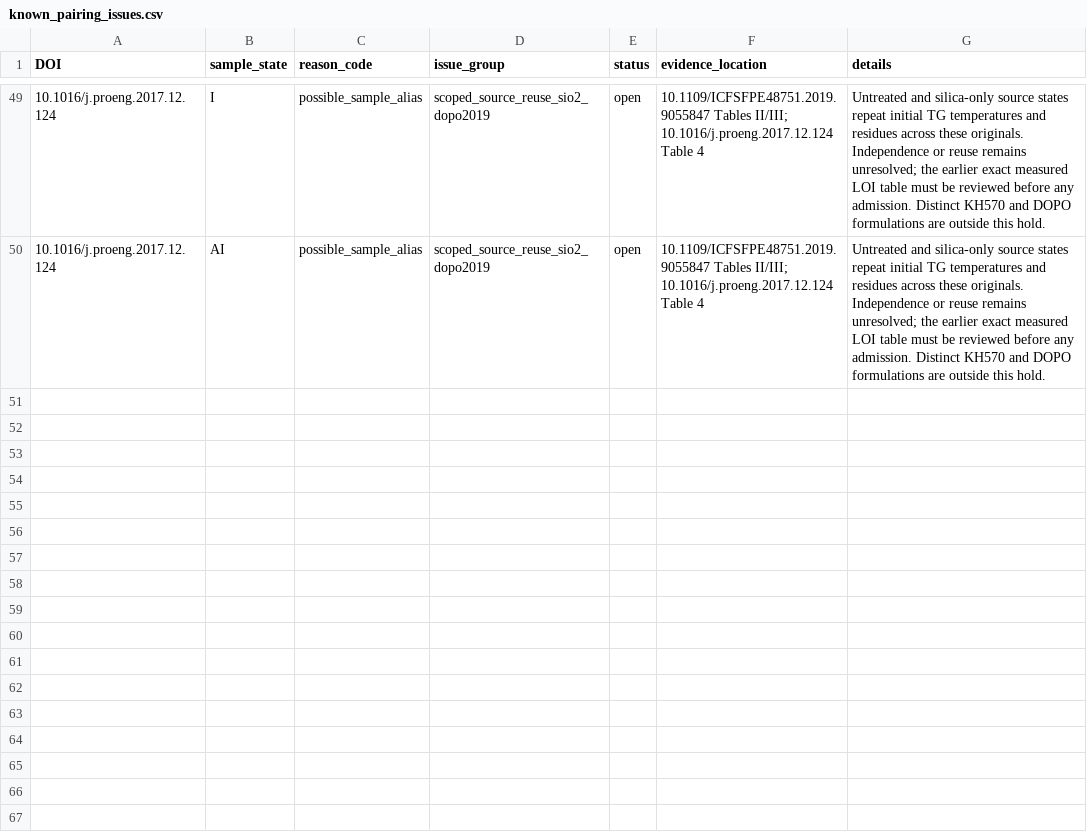
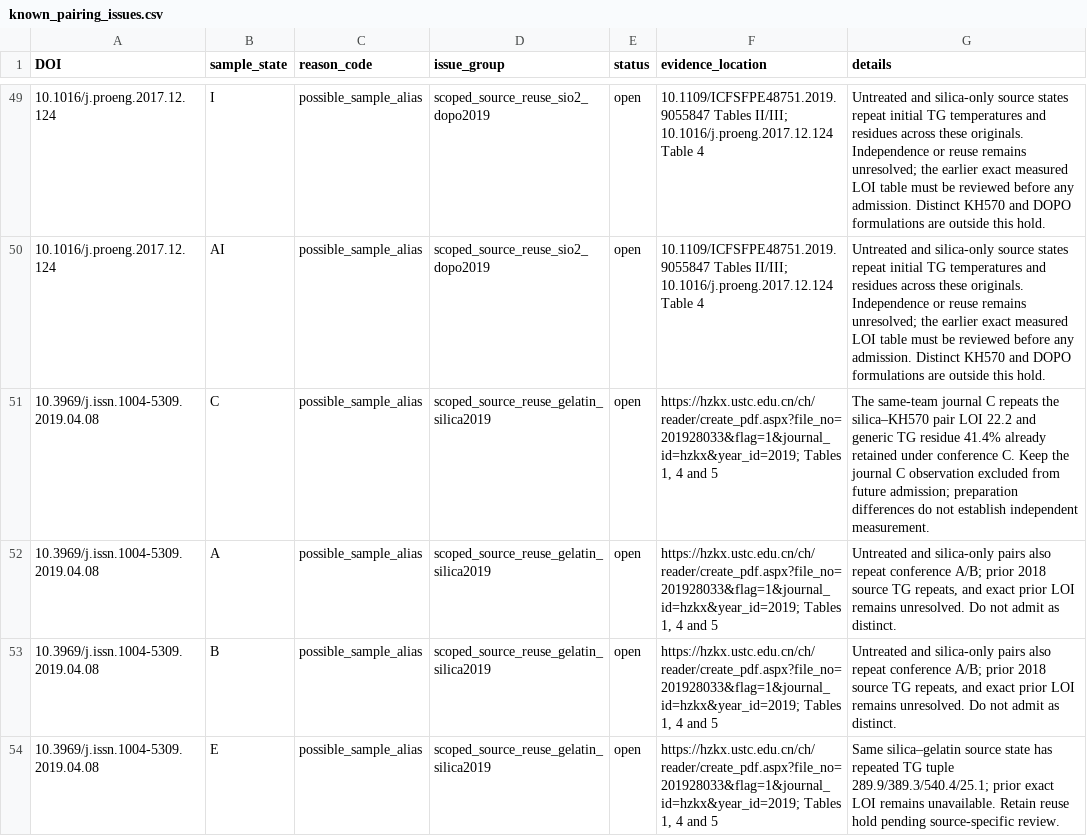
Before and after one commit to PolyFT/textile-tga-database, a CSV file: data/curation/known_pairing_issues.csv, drawn as a sheet; only a part is shown, gaps mark what is left out.

Commit message:
data: verify four cotton TG–LOI states and scoped journal reuse holds (B104)

```diff
--- a/data/curation/known_pairing_issues.csv
+++ b/data/curation/known_pairing_issues.csv
@@ -50 +50,5 @@ DOI,sample_state,reason_code,issue_group,status,evidence_location,details
 10.1016/j.proeng.2017.12.124,AI,possible_sample_alias,scoped_source_reuse_sio2_dopo2019,open,10.1109/ICFSFPE48751.2019.9055847 Tables II/III; 10.1016/j.proeng.2017.12.124 Table 4,Untreated and silica-only source states repeat initial TG temperatures and residues across these originals. Independence or reuse remains unresolved; the earlier exact measured LOI table must be reviewed before any admission. Distinct KH570 and DOPO formulations are outside this hold.
+10.3969/j.issn.1004-5309.2019.04.08,C,possible_sample_alias,scoped_source_reuse_gelatin_silica2019,open,"https://hzkx.ustc.edu.cn/ch/reader/create_pdf.aspx?file_no=201928033&flag=1&journal_id=hzkx&year_id=2019; Tables 1, 4 and 5",The same-team journal C repeats the silica–KH570 pair LOI 22.2 and generic TG residue 41.4% already retained under conference C. Keep the journal C observation excluded from future admission; preparation differences do not establish independent measurement.
+10.3969/j.issn.1004-5309.2019.04.08,A,possible_sample_alias,scoped_source_reuse_gelatin_silica2019,open,"https://hzkx.ustc.edu.cn/ch/reader/create_pdf.aspx?file_no=201928033&flag=1&journal_id=hzkx&year_id=2019; Tables 1, 4 and 5","Untreated and silica-only pairs also repeat conference A/B; prior 2018 source TG repeats, and exact prior LOI remains unresolved. Do not admit as distinct."
+10.3969/j.issn.1004-5309.2019.04.08,B,possible_sample_alias,scoped_source_reuse_gelatin_silica2019,open,"https://hzkx.ustc.edu.cn/ch/reader/create_pdf.aspx?file_no=201928033&flag=1&journal_id=hzkx&year_id=2019; Tables 1, 4 and 5","Untreated and silica-only pairs also repeat conference A/B; prior 2018 source TG repeats, and exact prior LOI remains unresolved. Do not admit as distinct."
+10.3969/j.issn.1004-5309.2019.04.08,E,possible_sample_alias,scoped_source_reuse_gelatin_silica2019,open,"https://hzkx.ustc.edu.cn/ch/reader/create_pdf.aspx?file_no=201928033&flag=1&journal_id=hzkx&year_id=2019; Tables 1, 4 and 5",Same silica–gelatin source state has repeated TG tuple 289.9/389.3/540.4/25.1; prior exact LOI remains unavailable. Retain reuse hold pending source-specific review.
```
Also changed, not shown: 9 other files.
